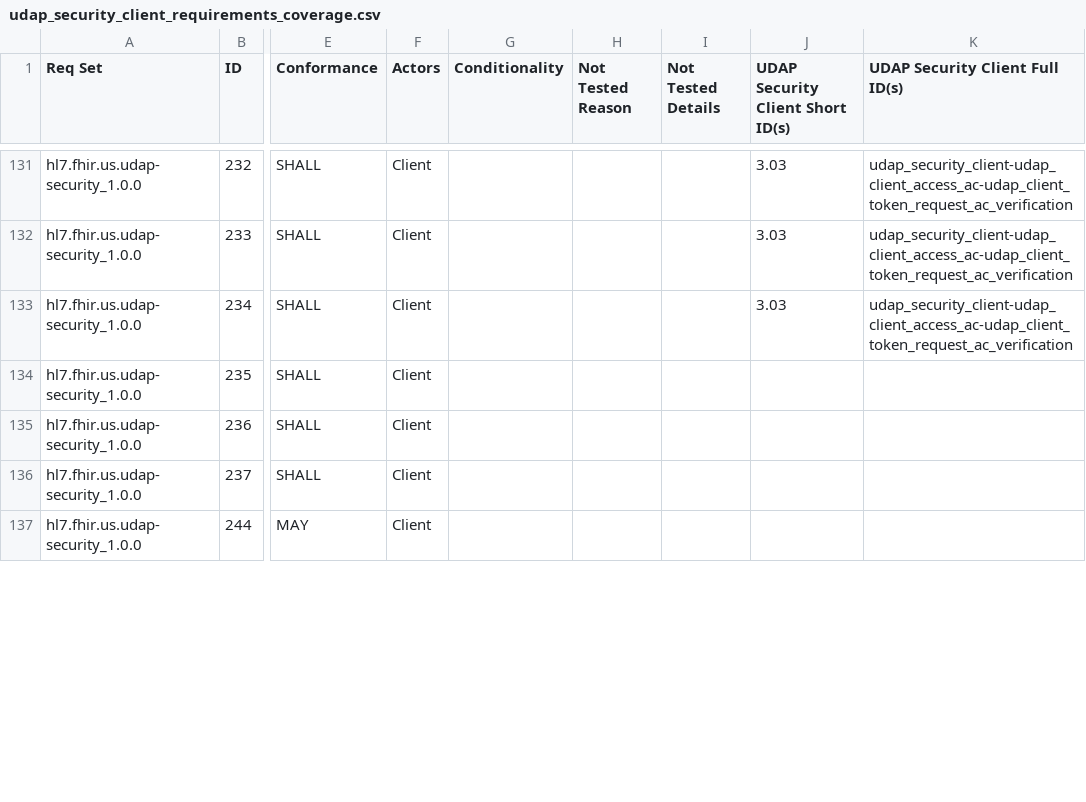
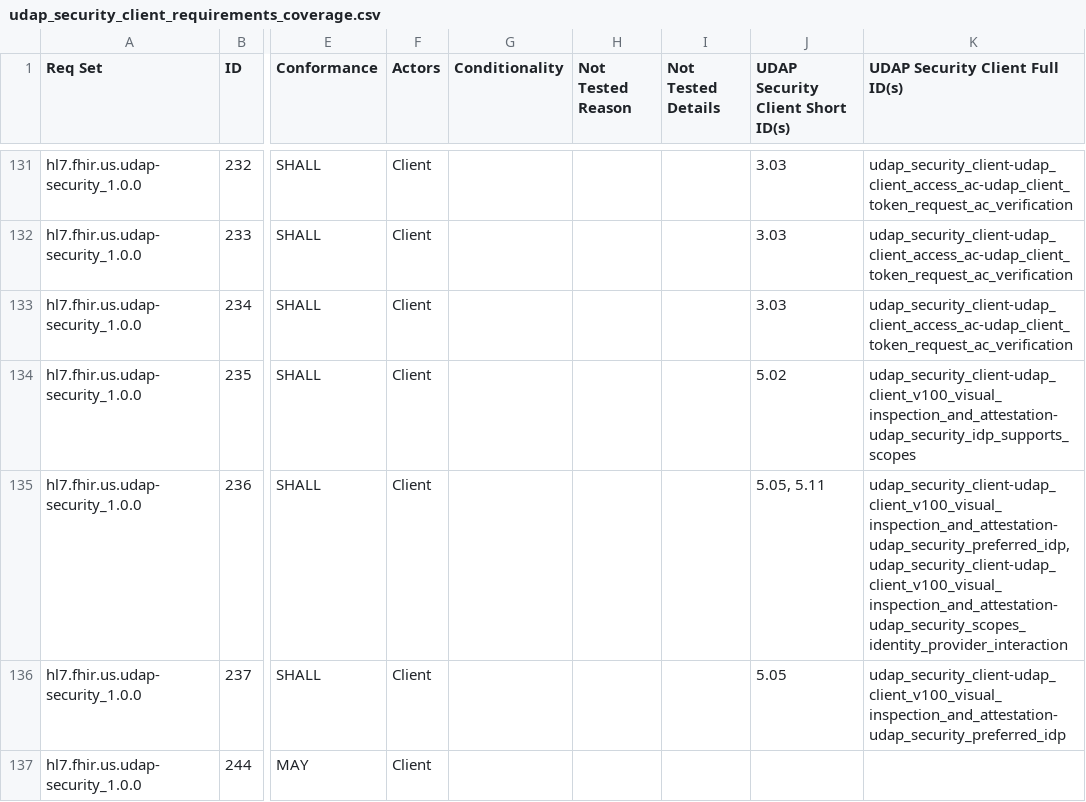
Before and after one commit to inferno-framework/udap-security-test-kit, a CSV file: lib/udap_security_test_kit/requirements/generated/udap_security_client_requirements_coverage.csv, drawn as a sheet; only a part is shown, gaps mark what is left out; the diff covers the shown part only; the diff names each change by its address in the sheet, - before the commit and + after, or states it on an @@ line.

Commit message:
Fix requirements

```diff
--- a/lib/udap_security_test_kit/requirements/generated/udap_security_client_requirements_coverage.csv
+++ b/lib/udap_security_test_kit/requirements/generated/udap_security_client_requirements_coverage.csv
-J134 (UDAP Security Client Short ID(s)): (empty)
+J134 (UDAP Security Client Short ID(s)): 5.02
-K134 (UDAP Security Client Full ID(s)): (empty)
+K134 (UDAP Security Client Full ID(s)): udap_security_client-udap_client_v100_visual_inspection_and_attestation-udap_security_idp_supports_scopes
-J135 (UDAP Security Client Short ID(s)): (empty)
+J135 (UDAP Security Client Short ID(s)): 5.05, 5.11
-K135 (UDAP Security Client Full ID(s)): (empty)
+K135 (UDAP Security Client Full ID(s)): udap_security_client-udap_client_v100_visual_inspection_and_attestation-udap_security_preferred_idp, udap_security_client-udap_client_v100_visual_inspection_and_attestation-udap_security_scopes_identity_provider_interaction
-J136 (UDAP Security Client Short ID(s)): (empty)
+J136 (UDAP Security Client Short ID(s)): 5.05
-K136 (UDAP Security Client Full ID(s)): (empty)
+K136 (UDAP Security Client Full ID(s)): udap_security_client-udap_client_v100_visual_inspection_and_attestation-udap_security_preferred_idp
```
Also changed, not shown: 54 edited cells elsewhere in this file, 2 other files.
